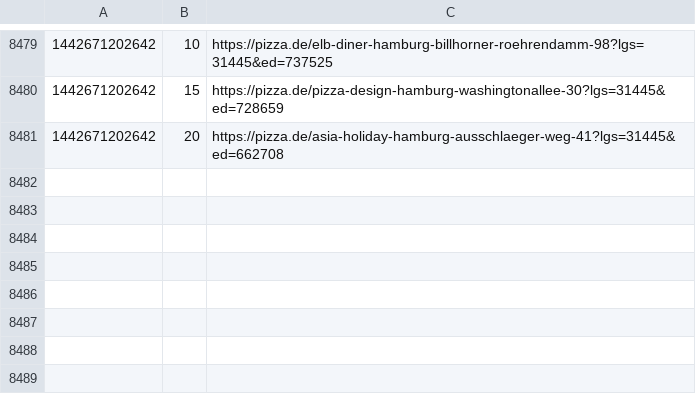
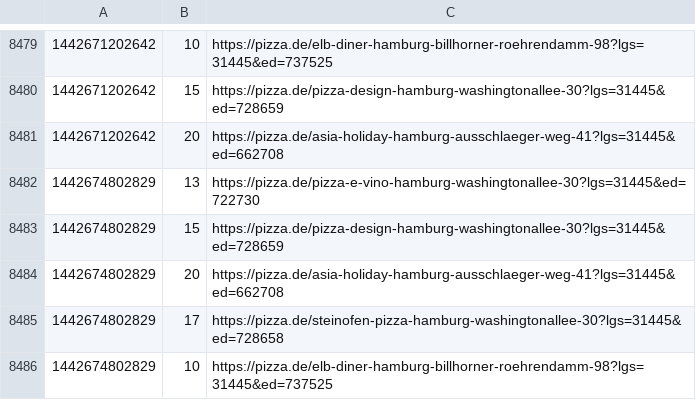
Before and after one commit to pizzadealer/data, a CSV file: 20539_rothenburgsort.csv, drawn as a sheet; only a part is shown, gaps mark what is left out.

Commit message:
New Data

```diff
--- a/20539_rothenburgsort.csv
+++ b/20539_rothenburgsort.csv
@@ -8481 +8481,6 @@
 1442671202642,20,https://pizza.de/asia-holiday-hamburg-ausschlaeger-weg-41?lgs=31445&ed=662708
+1442674802829,13,https://pizza.de/pizza-e-vino-hamburg-washingtonallee-30?lgs=31445&ed=722730
+1442674802829,15,https://pizza.de/pizza-design-hamburg-washingtonallee-30?lgs=31445&ed=728659
+1442674802829,20,https://pizza.de/asia-holiday-hamburg-ausschlaeger-weg-41?lgs=31445&ed=662708
+1442674802829,17,https://pizza.de/steinofen-pizza-hamburg-washingtonallee-30?lgs=31445&ed=728658
+1442674802829,10,https://pizza.de/elb-diner-hamburg-billhorner-roehrendamm-98?lgs=31445&ed=737525
```
